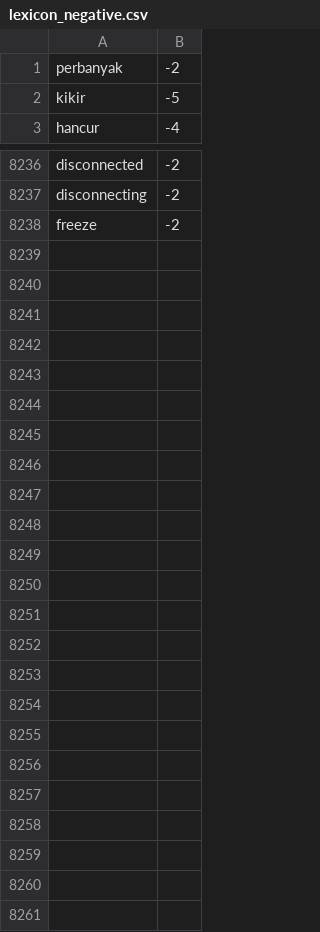
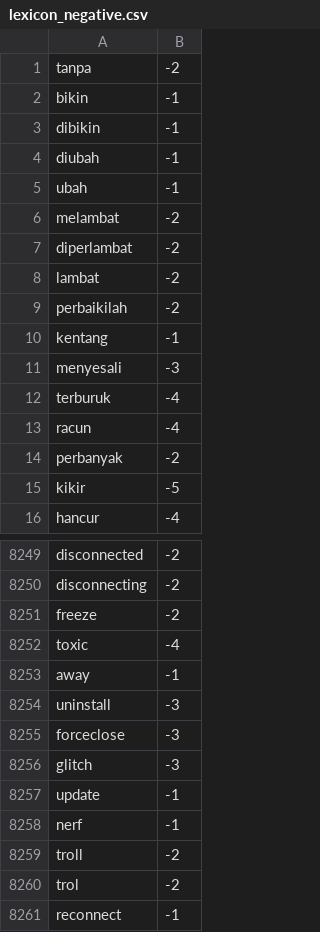
Before and after one commit to rahmanafif/ml_sentiment_analysis, a CSV file: lexicon/lexicon_negative.csv, drawn as a sheet; only a part is shown, gaps mark what is left out; the diff covers the shown part only.

```diff
--- a/lexicon/lexicon_negative.csv
+++ b/lexicon/lexicon_negative.csv
@@ -1 +1,14 @@
+tanpa,-2
+bikin,-1
+dibikin,-1
+diubah,-1
+ubah,-1
+melambat,-2
+diperlambat,-2
+lambat,-2
+perbaikilah,-2
+kentang,-1
+menyesali,-3
+terburuk,-4
+racun,-4
 perbanyak,-2
@@ -8238 +8251,11 @@ disconnecting,-2
 freeze,-2
+toxic,-4
+away,-1
+uninstall,-3
+forceclose,-3
+glitch,-3
+update,-1
+nerf,-1
+troll,-2
+trol,-2
+reconnect,-1
```
Also changed, not shown: 7 added rows, 7 removed rows and 2 edited cells elsewhere in this file, lexicon/lexicon_positive.csv.
